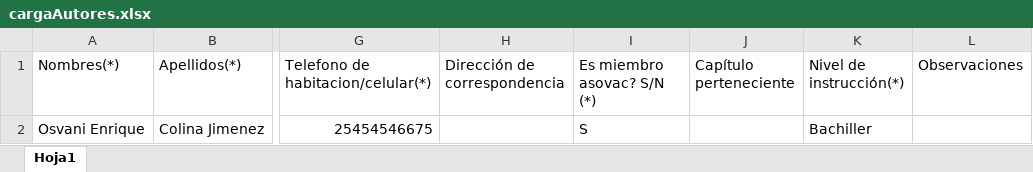
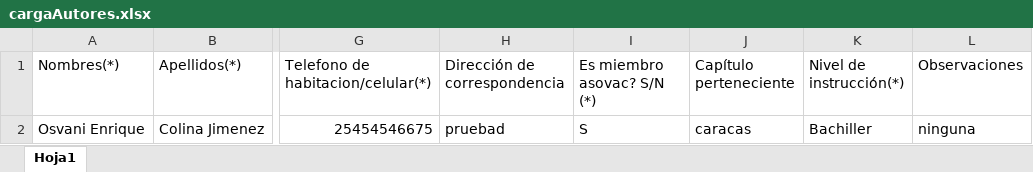
Before and after one commit to rabindranathfv/arbitraje_asovac, an Excel workbook: teg_asovac_src/upload/cargaAutores.xlsx, sheet Hoja1, drawn as a sheet; only a part is shown, gaps mark what is left out; values as stored, in another font and other column widths than the file's, no borders; the diff names each change by its address in the sheet, - before the commit and + after, or states it on an @@ line.

```diff
--- a/teg_asovac_src/upload/cargaAutores.xlsx (sheet Hoja1)
+++ b/teg_asovac_src/upload/cargaAutores.xlsx (sheet Hoja1)
-H2 (Dirección de correspondencia): (empty)
+H2 (Dirección de correspondencia): pruebad
-J2 (Capítulo perteneciente): (empty)
+J2 (Capítulo perteneciente): caracas
-L2 (Observaciones): (empty)
+L2 (Observaciones): ninguna
```
Also changed, not shown: 1 other file.
